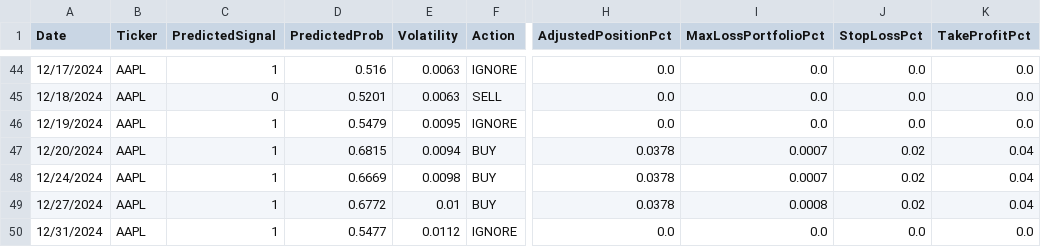
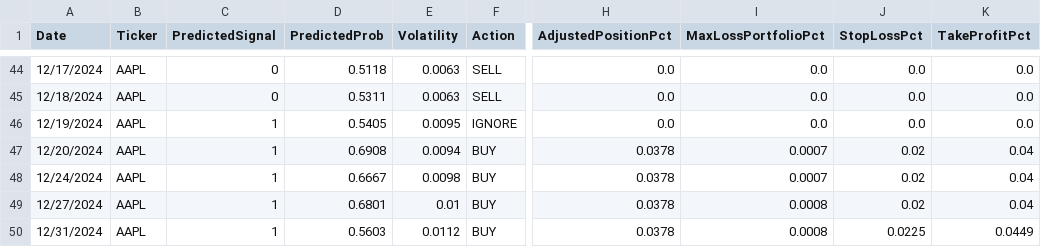
Before and after one commit to nolknies/temp, a CSV file: stock_signals_walkforward_backtest.csv, drawn as a sheet; only a part is shown, gaps mark what is left out; the diff covers the shown part only; the diff names each change by its address in the sheet, - before the commit and + after, or states it on an @@ line.

Commit message:
Upload latest walk-forward trading signals

```diff
--- a/stock_signals_walkforward_backtest.csv
+++ b/stock_signals_walkforward_backtest.csv
-C44 (PredictedSignal): 1
+C44 (PredictedSignal): 0
-D44 (PredictedProb): 0.516
+D44 (PredictedProb): 0.5118
-F44 (Action): IGNORE
+F44 (Action): SELL
-D45 (PredictedProb): 0.5201
+D45 (PredictedProb): 0.5311
-D46 (PredictedProb): 0.5479
+D46 (PredictedProb): 0.5405
-D47 (PredictedProb): 0.6815
+D47 (PredictedProb): 0.6908
-D48 (PredictedProb): 0.6669
+D48 (PredictedProb): 0.6667
-D49 (PredictedProb): 0.6772
+D49 (PredictedProb): 0.6801
-D50 (PredictedProb): 0.5477
+D50 (PredictedProb): 0.5603
-F50 (Action): IGNORE
+F50 (Action): BUY
-H50 (AdjustedPositionPct): 0.0
+H50 (AdjustedPositionPct): 0.0378
-I50 (MaxLossPortfolioPct): 0.0
+I50 (MaxLossPortfolioPct): 0.0008
-J50 (StopLossPct): 0.0
+J50 (StopLossPct): 0.0225
-K50 (TakeProfitPct): 0.0
+K50 (TakeProfitPct): 0.0449
```
Also changed, not shown: 59 edited cells elsewhere in this file.
